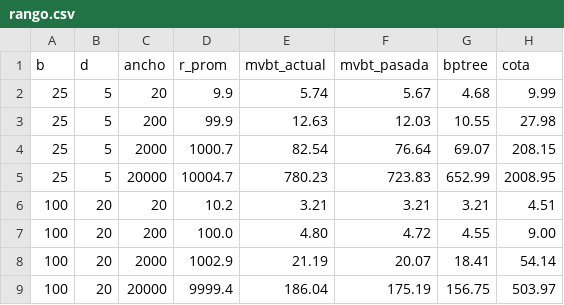
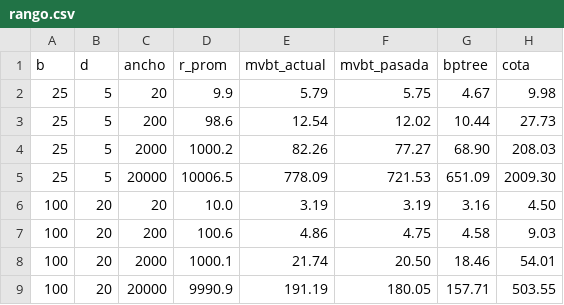
Before and after one commit to m41k1204/eda_2026_2, a CSV file: proyecto2/mvbt/results/rango.csv, drawn as a sheet.

```diff
--- a/proyecto2/mvbt/results/rango.csv
+++ b/proyecto2/mvbt/results/rango.csv
@@ -1,9 +1,9 @@
 b,d,ancho,r_prom,mvbt_actual,mvbt_pasada,bptree,cota
-25,5,20,9.9,5.74,5.67,4.68,9.99
-25,5,200,99.9,12.63,12.03,10.55,27.98
-25,5,2000,1000.7,82.54,76.64,69.07,208.15
-25,5,20000,10004.7,780.23,723.83,652.99,2008.95
-100,20,20,10.2,3.21,3.21,3.21,4.51
-100,20,200,100.0,4.80,4.72,4.55,9.00
-100,20,2000,1002.9,21.19,20.07,18.41,54.14
-100,20,20000,9999.4,186.04,175.19,156.75,503.97
+25,5,20,9.9,5.79,5.75,4.67,9.98
+25,5,200,98.6,12.54,12.02,10.44,27.73
+25,5,2000,1000.2,82.26,77.27,68.90,208.03
+25,5,20000,10006.5,778.09,721.53,651.09,2009.30
+100,20,20,10.0,3.19,3.19,3.16,4.50
+100,20,200,100.6,4.86,4.75,4.58,9.03
+100,20,2000,1000.1,21.74,20.50,18.46,54.01
+100,20,20000,9990.9,191.19,180.05,157.71,503.55
```
Also changed, not shown: proyecto2/mvbt/results/bptree.csv, proyecto2/mvbt/results/costos.csv, 18 other files.
